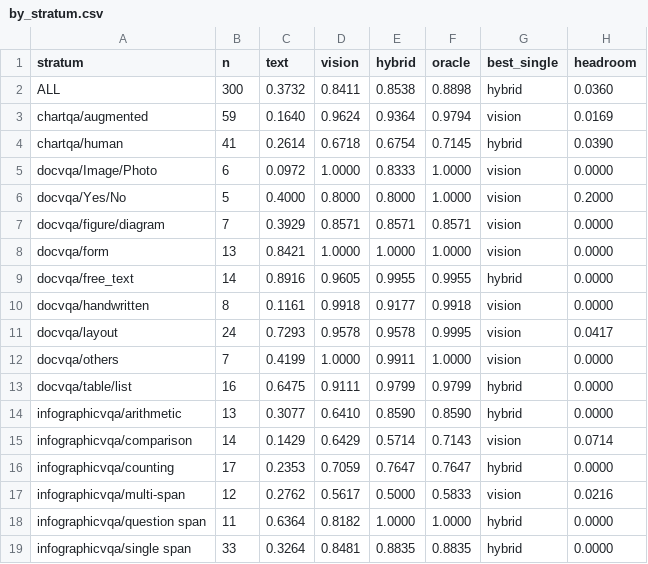
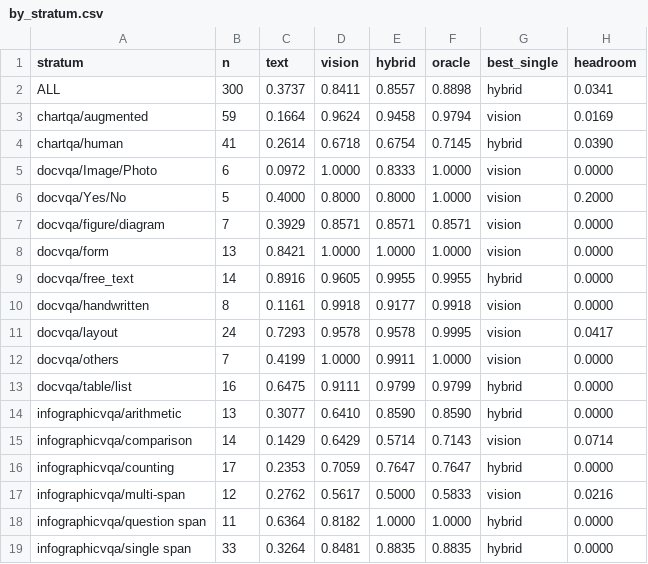
Before and after one commit to emre-geris/query-based-document-understanding, a CSV file: results/pilot-qwen3.5-4b/by_stratum.csv, drawn as a sheet.

```diff
--- a/results/pilot-qwen3.5-4b/by_stratum.csv
+++ b/results/pilot-qwen3.5-4b/by_stratum.csv
@@ -1,4 +1,4 @@
 stratum,n,text,vision,hybrid,oracle,best_single,headroom
-ALL,300,0.3732,0.8411,0.8538,0.8898,hybrid,0.0360
-chartqa/augmented,59,0.1640,0.9624,0.9364,0.9794,vision,0.0169
+ALL,300,0.3737,0.8411,0.8557,0.8898,hybrid,0.0341
+chartqa/augmented,59,0.1664,0.9624,0.9458,0.9794,vision,0.0169
 chartqa/human,41,0.2614,0.6718,0.6754,0.7145,hybrid,0.0390
```
Also changed, not shown: results/pilot-qwen3.5-4b/by_dataset.csv, results/pilot-qwen3.5-4b/cost-tokens/by_dataset.csv, 10 other files.
